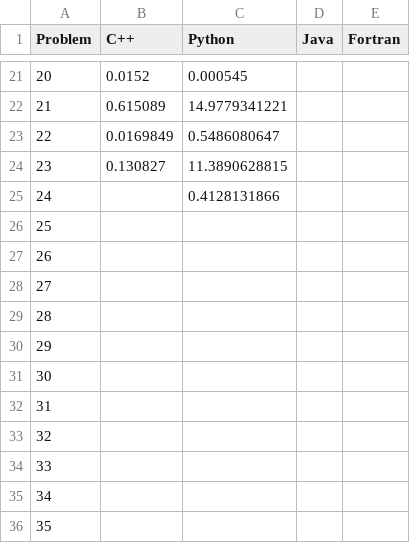
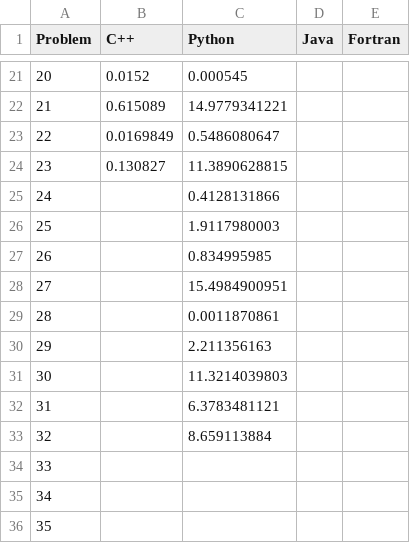
Before and after one commit to Mohsenabdn/ProjectEuler-1, a CSV file: runtime.csv, drawn as a sheet; only a part is shown, gaps mark what is left out.

```diff
--- a/runtime.csv
+++ b/runtime.csv
@@ -25,10 +25,10 @@ Problem,C++,Python,Java,Fortran
 24,,0.4128131866,,
-25,,,,
-26,,,,
-27,,,,
-28,,,,
-29,,,,
-30,,,,
-31,,,,
-32,,,,
+25,,1.9117980003,,
+26,,0.834995985,,
+27,,15.4984900951,,
+28,,0.0011870861,,
+29,,2.211356163,,
+30,,11.3214039803,,
+31,,6.3783481121,,
+32,,8.659113884,,
 33,,,,
```
Also changed, not shown: 8 other files.
